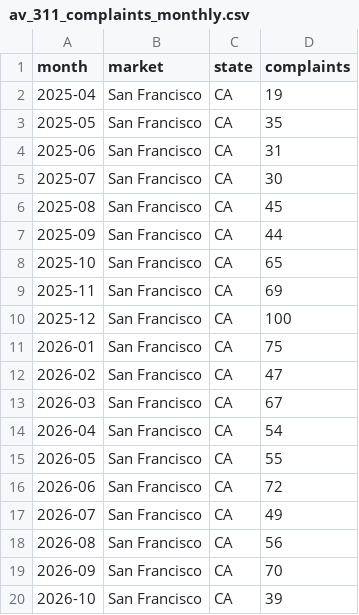
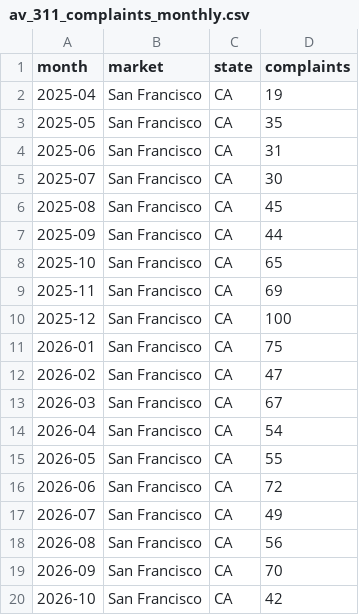
Before and after one commit to av-observatory/av-observatory-web, a CSV file: public/data/av_311_complaints_monthly.csv, drawn as a sheet.

```diff
--- a/public/data/av_311_complaints_monthly.csv
+++ b/public/data/av_311_complaints_monthly.csv
@@ -19,2 +19,2 @@ month,market,state,complaints
 2026-09,San Francisco,CA,70
-2026-10,San Francisco,CA,39
+2026-10,San Francisco,CA,42
```
Also changed, not shown: public/data/av_311_complaints.csv, 1 other file.
